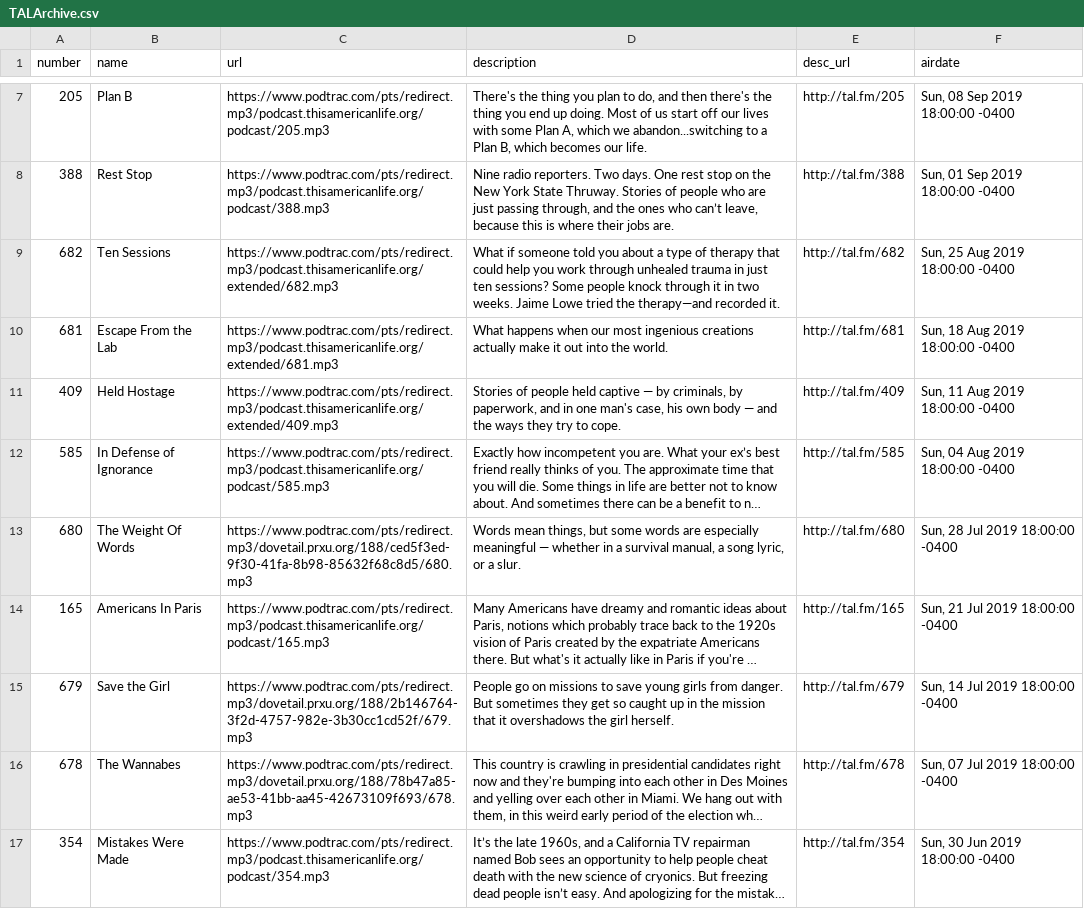
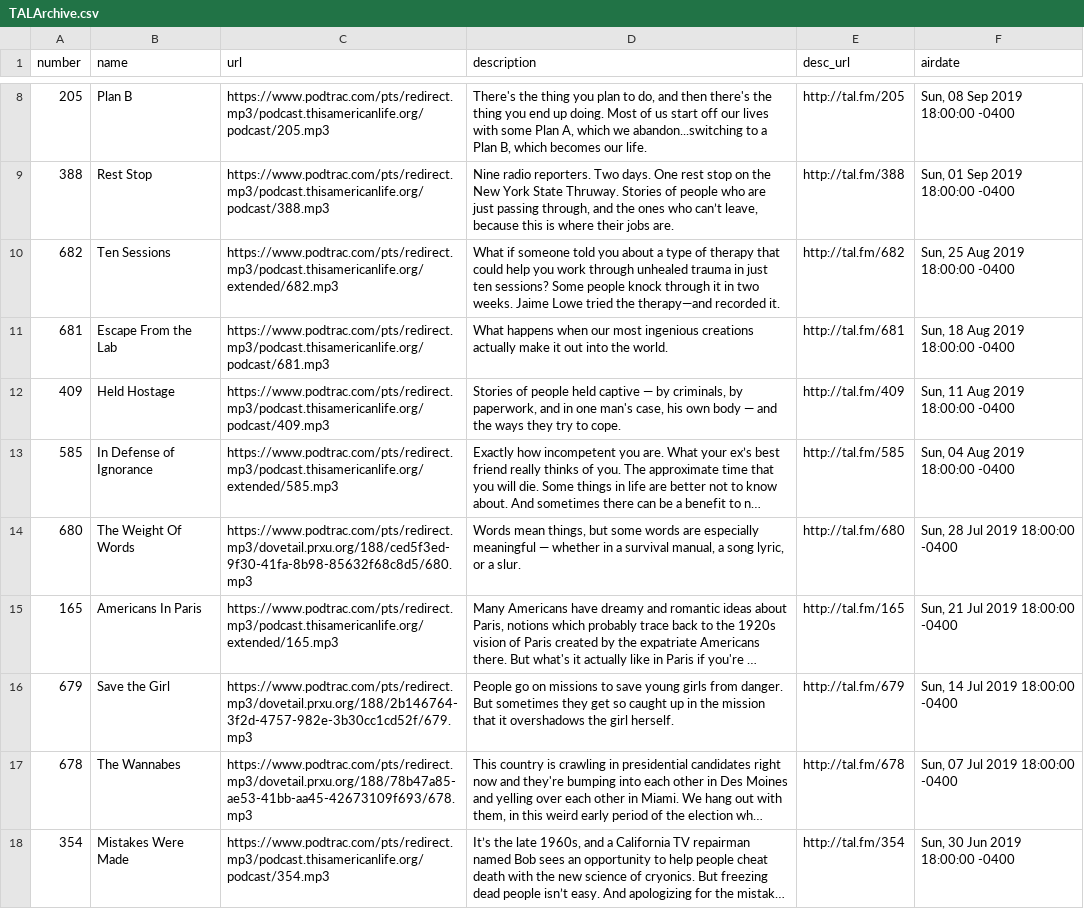
Before and after one commit to dcadata/this-american-life-archive, a CSV file: TALArchive.csv, drawn as a sheet; only a part is shown, gaps mark what is left out; long unchanged cells end in …; addresses are those after the commit; the diff covers the shown part only; the diff names each change by its address in the sheet, - before the commit and + after, or states it on an @@ line.

```diff
--- a/TALArchive.csv
+++ b/TALArchive.csv
-C11 (url): https://www.podtrac.com/pts/redirect.mp3/podcast.thisamericanlife.org/extended/681.mp3
+C11 (url): https://www.podtrac.com/pts/redirect.mp3/podcast.thisamericanlife.org/podcast/681.mp3
-C12 (url): https://www.podtrac.com/pts/redirect.mp3/podcast.thisamericanlife.org/extended/409.mp3
+C12 (url): https://www.podtrac.com/pts/redirect.mp3/podcast.thisamericanlife.org/podcast/409.mp3
-C13 (url): https://www.podtrac.com/pts/redirect.mp3/podcast.thisamericanlife.org/podcast/585.mp3
+C13 (url): https://www.podtrac.com/pts/redirect.mp3/podcast.thisamericanlife.org/extended/585.mp3
-C15 (url): https://www.podtrac.com/pts/redirect.mp3/podcast.thisamericanlife.org/podcast/165.mp3
+C15 (url): https://www.podtrac.com/pts/redirect.mp3/podcast.thisamericanlife.org/extended/165.mp3
```
Also changed, not shown: 1 added row and 17 edited cells elsewhere in this file, TALArchive_master.csv, ref_eps_with_multiple_urls.csv, 2 other files.
